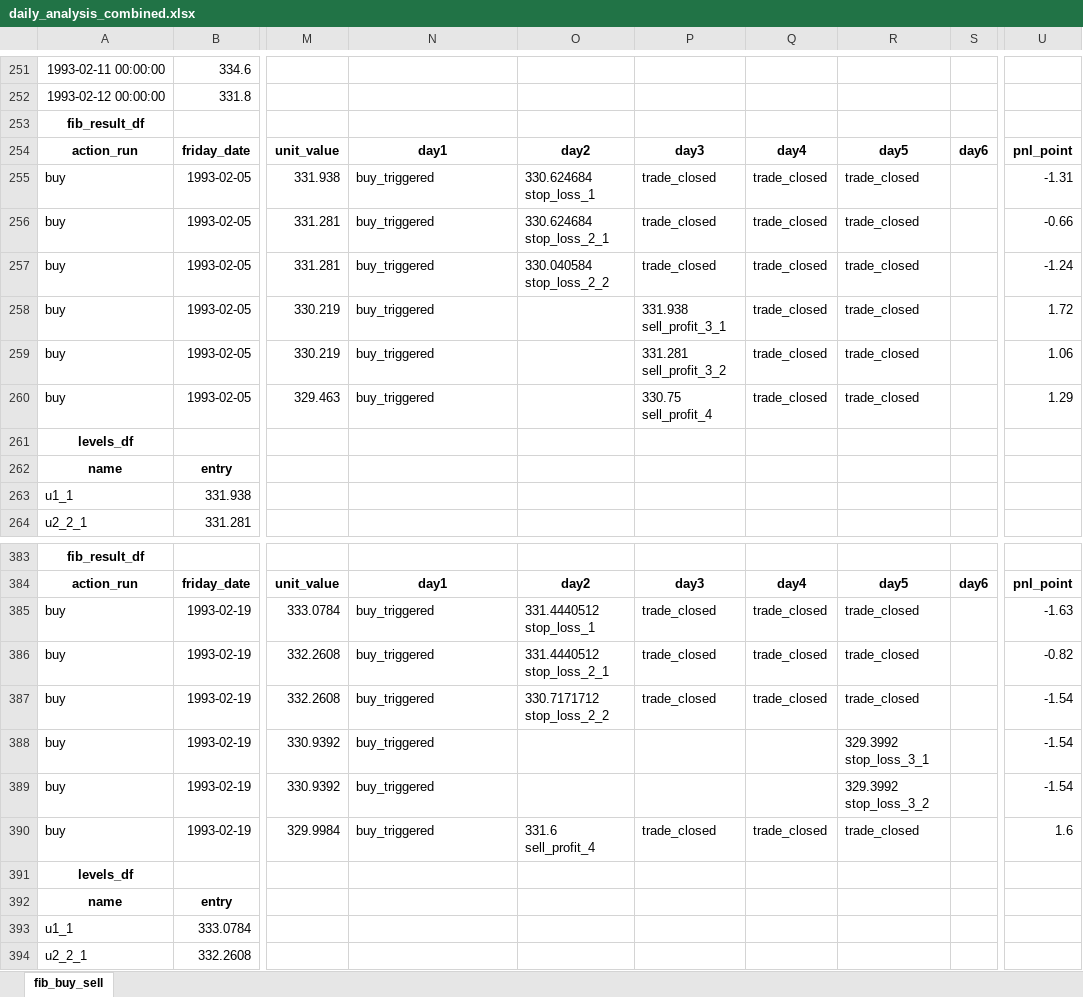
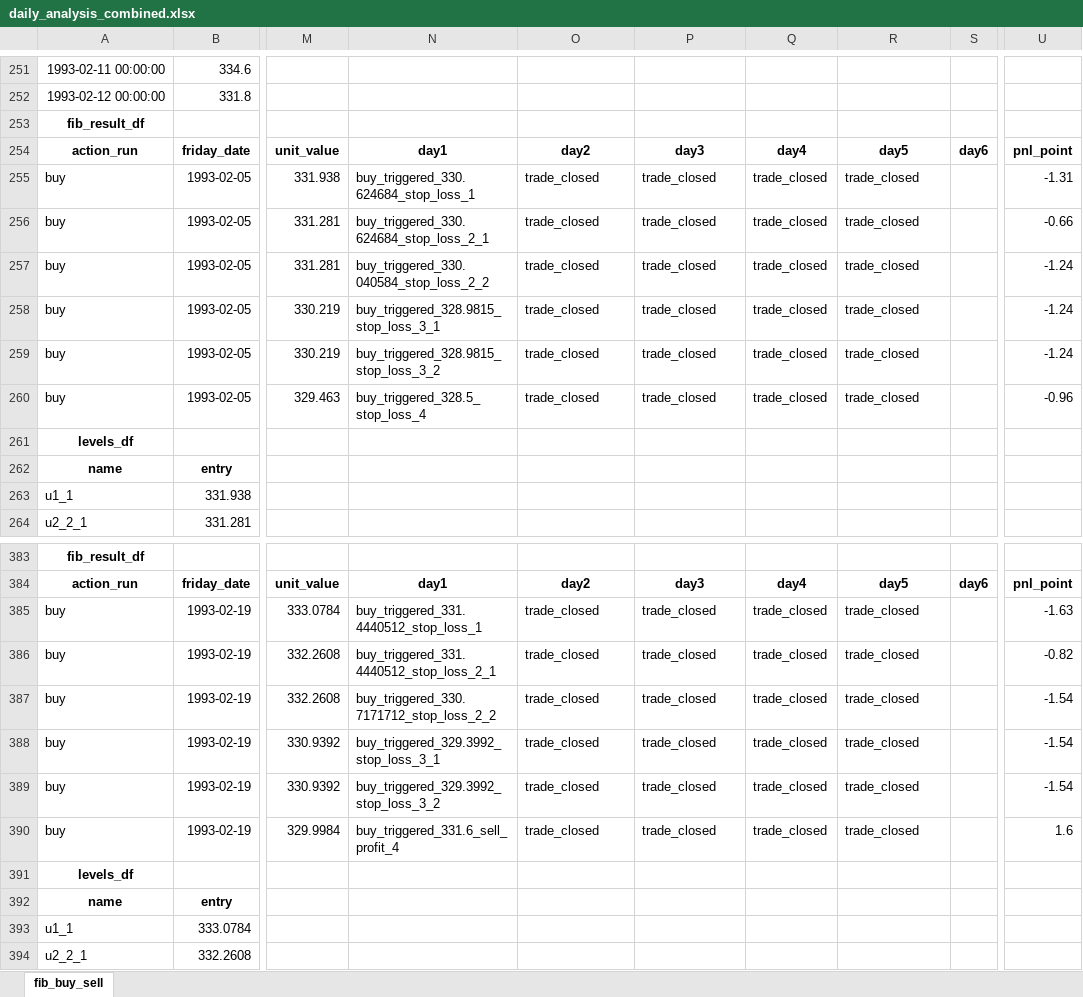
Before and after one commit to LorenzoCingolani/trading_webapp, an Excel workbook: daily_analysis_combined.xlsx, sheet fib_buy_sell, drawn as a sheet; only a part is shown, gaps mark what is left out; values as stored, in another font and other column widths than the file's, no borders; the diff covers the shown part only; the diff names each change by its address in the sheet, - before the commit and + after, or states it on an @@ line.

Commit message:
buy and sell are starting triggereing and giving TP/SL from current day ( working )

```diff
--- a/daily_analysis_combined.xlsx (sheet fib_buy_sell)
+++ b/daily_analysis_combined.xlsx (sheet fib_buy_sell)
-N255: buy_triggered
+N255: buy_triggered_330.624684_stop_loss_1
-O255: 330.624684 stop_loss_1
+O255: trade_closed
-N256: buy_triggered
+N256: buy_triggered_330.624684_stop_loss_2_1
-O256: 330.624684 stop_loss_2_1
+O256: trade_closed
-N257: buy_triggered
+N257: buy_triggered_330.040584_stop_loss_2_2
-O257: 330.040584 stop_loss_2_2
+O257: trade_closed
-N258: buy_triggered
+N258: buy_triggered_328.9815_stop_loss_3_1
-O258:O260: (empty)
+O258:O260: trade_closed
-P258: 331.938 sell_profit_3_1
+P258: trade_closed
-U258: 1.72
+U258: -1.24
-N259: buy_triggered
+N259: buy_triggered_328.9815_stop_loss_3_2
-P259: 331.281 sell_profit_3_2
+P259: trade_closed
-U259: 1.06
+U259: -1.24
-N260: buy_triggered
+N260: buy_triggered_328.5_stop_loss_4
-P260: 330.75 sell_profit_4
+P260: trade_closed
-U260: 1.29
+U260: -0.96
-N385: buy_triggered
+N385: buy_triggered_331.4440512_stop_loss_1
-O385: 331.4440512 stop_loss_1
+O385: trade_closed
-N386: buy_triggered
+N386: buy_triggered_331.4440512_stop_loss_2_1
-O386: 331.4440512 stop_loss_2_1
+O386: trade_closed
-N387: buy_triggered
+N387: buy_triggered_330.7171712_stop_loss_2_2
-O387: 330.7171712 stop_loss_2_2
+O387: trade_closed
-N388: buy_triggered
+N388: buy_triggered_329.3992_stop_loss_3_1
-O388:O389: (empty)
+O388:O389: trade_closed
-P388:P389: (empty)
+P388:P389: trade_closed
-Q388:Q389: (empty)
+Q388:Q389: trade_closed
-R388: 329.3992 stop_loss_3_1
+R388: trade_closed
-N389: buy_triggered
+N389: buy_triggered_329.3992_stop_loss_3_2
-R389: 329.3992 stop_loss_3_2
+R389: trade_closed
-N390: buy_triggered
+N390: buy_triggered_331.6_sell_profit_4
-O390: 331.6 sell_profit_4
+O390: trade_closed
```
Also changed, not shown: 48 edited cells elsewhere in this sheet, 1 other file.
